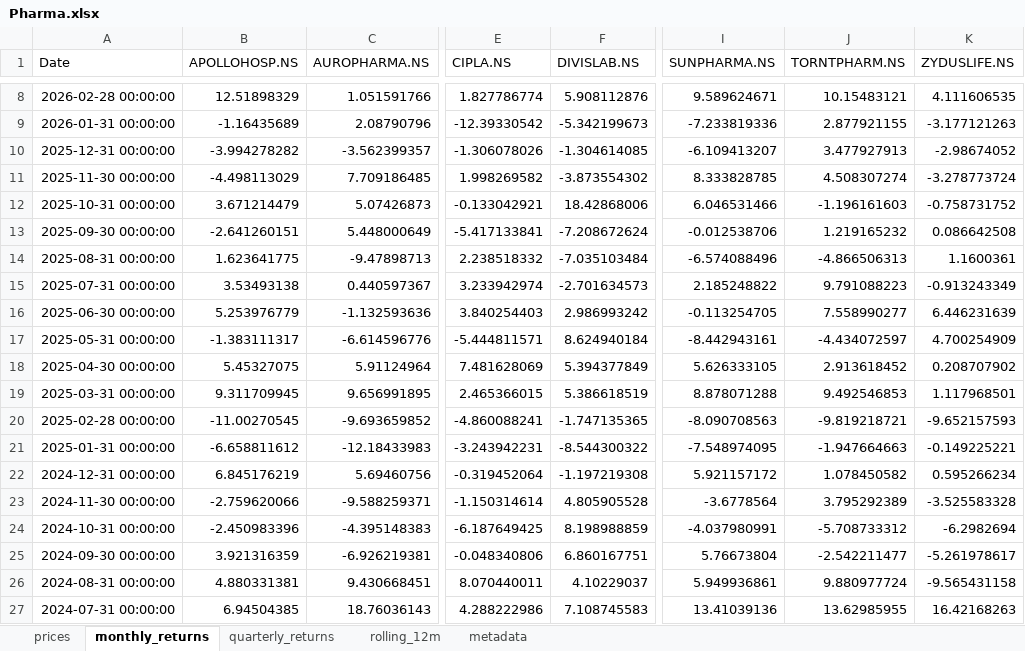
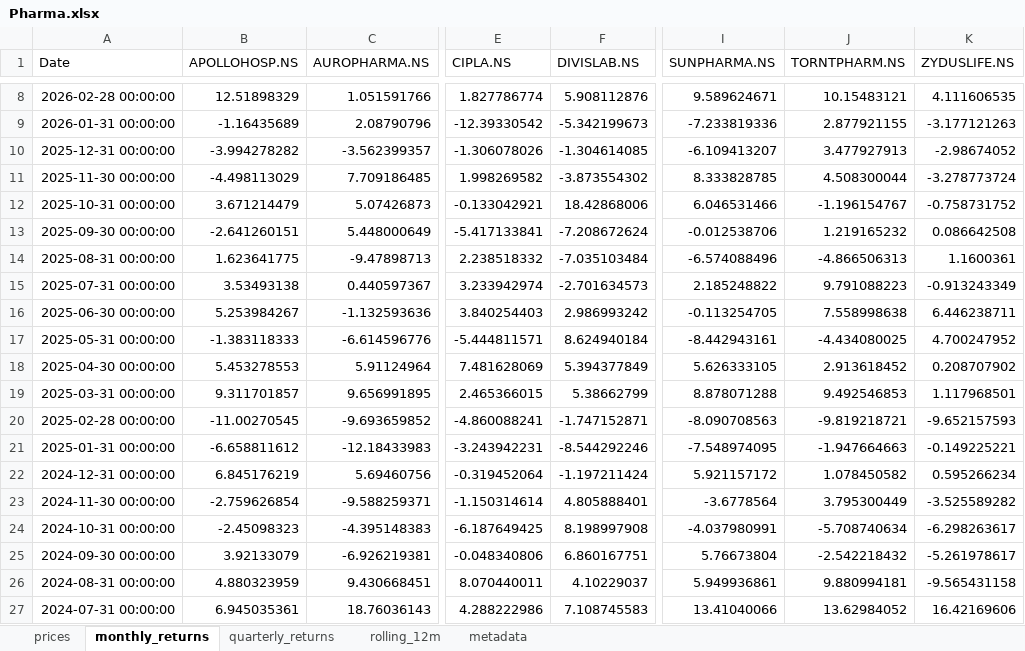
Before and after one commit to rahulshirke7951/stock-sector-dashboard, an Excel workbook: dashboards/Pharma.xlsx, sheet monthly_returns, drawn as a sheet; only a part is shown, gaps mark what is left out; values as stored, in another font and other column widths than the file's, no borders; conditional formats not drawn; the diff covers the shown part only; the diff names each change by its address in the sheet, - before the commit and + after, or states it on an @@ line.

```diff
--- a/dashboards/Pharma.xlsx (sheet monthly_returns)
+++ b/dashboards/Pharma.xlsx (sheet monthly_returns)
-J11 (TORNTPHARM.NS): 4.508307274
+J11 (TORNTPHARM.NS): 4.508300044
-J12 (TORNTPHARM.NS): -1.196161603
+J12 (TORNTPHARM.NS): -1.196154767
-B16 (APOLLOHOSP.NS): 5.253976779
+B16 (APOLLOHOSP.NS): 5.253984267
-J16 (TORNTPHARM.NS): 7.558990277
+J16 (TORNTPHARM.NS): 7.558998638
-K16 (ZYDUSLIFE.NS): 6.446231639
+K16 (ZYDUSLIFE.NS): 6.446238711
-B17 (APOLLOHOSP.NS): -1.383111317
+B17 (APOLLOHOSP.NS): -1.383118333
-J17 (TORNTPHARM.NS): -4.434072597
+J17 (TORNTPHARM.NS): -4.434080025
-K17 (ZYDUSLIFE.NS): 4.700254909
+K17 (ZYDUSLIFE.NS): 4.700247952
-B18 (APOLLOHOSP.NS): 5.45327075
+B18 (APOLLOHOSP.NS): 5.453278553
-B19 (APOLLOHOSP.NS): 9.311709945
+B19 (APOLLOHOSP.NS): 9.311701857
-F19 (DIVISLAB.NS): 5.386618519
+F19 (DIVISLAB.NS): 5.38662799
-F20 (DIVISLAB.NS): -1.747135365
+F20 (DIVISLAB.NS): -1.747152871
-F21 (DIVISLAB.NS): -8.544300322
+F21 (DIVISLAB.NS): -8.544292246
-F22 (DIVISLAB.NS): -1.197219308
+F22 (DIVISLAB.NS): -1.197211424
-B23 (APOLLOHOSP.NS): -2.759620066
+B23 (APOLLOHOSP.NS): -2.759626854
-F23 (DIVISLAB.NS): 4.805905528
+F23 (DIVISLAB.NS): 4.805888401
-J23 (TORNTPHARM.NS): 3.795292389
+J23 (TORNTPHARM.NS): 3.795300449
-K23 (ZYDUSLIFE.NS): -3.525583328
+K23 (ZYDUSLIFE.NS): -3.525589282
-B24 (APOLLOHOSP.NS): -2.450983396
+B24 (APOLLOHOSP.NS): -2.45098323
-F24 (DIVISLAB.NS): 8.198988859
+F24 (DIVISLAB.NS): 8.198997908
-J24 (TORNTPHARM.NS): -5.708733312
+J24 (TORNTPHARM.NS): -5.708740634
-K24 (ZYDUSLIFE.NS): -6.2982694
+K24 (ZYDUSLIFE.NS): -6.298263617
-B25 (APOLLOHOSP.NS): 3.921316359
+B25 (APOLLOHOSP.NS): 3.92133079
-J25 (TORNTPHARM.NS): -2.542211477
+J25 (TORNTPHARM.NS): -2.542218432
-B26 (APOLLOHOSP.NS): 4.880331381
+B26 (APOLLOHOSP.NS): 4.880323959
-J26 (TORNTPHARM.NS): 9.880977724
+J26 (TORNTPHARM.NS): 9.880994181
-B27 (APOLLOHOSP.NS): 6.94504385
+B27 (APOLLOHOSP.NS): 6.945035361
-I27 (SUNPHARMA.NS): 13.41039136
+I27 (SUNPHARMA.NS): 13.41040066
-J27 (TORNTPHARM.NS): 13.62985955
+J27 (TORNTPHARM.NS): 13.62984052
-K27 (ZYDUSLIFE.NS): 16.42168263
+K27 (ZYDUSLIFE.NS): 16.42169606
```
Also changed, not shown: 189 edited cells elsewhere in this sheet, sheet rolling_12m, sheet prices, sheet quarterly_returns, sheet metadata, dashboards/Banking.xlsx, dashboards/FMCG.xlsx, 8 other files.
